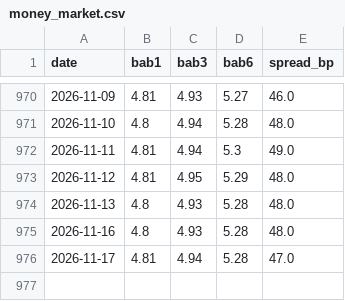
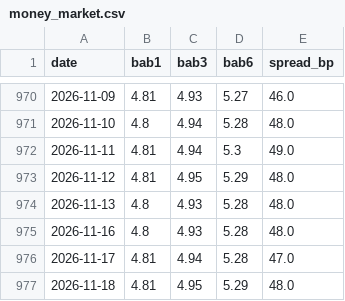
Before and after one commit to tevinweerawardena1-del/rba-implied-cash-rate, a CSV file: docs/data/money_market.csv, drawn as a sheet; only a part is shown, gaps mark what is left out; the diff names each change by its address in the sheet, - before the commit and + after, or states it on an @@ line.

```diff
--- a/docs/data/money_market.csv
+++ b/docs/data/money_market.csv
+row 977: 2026-11-18 | 4.81 | 4.95 | 5.29 | 48.0
```
Also changed, not shown: 4 other files.
